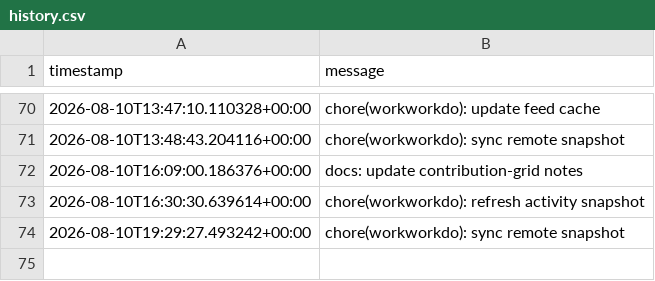
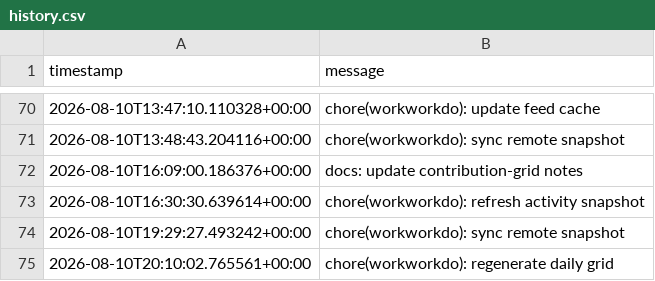
Before and after one commit to glcskl/workworkdo, a CSV file: data/history.csv, drawn as a sheet; only a part is shown, gaps mark what is left out.

Commit message:
chore(workworkdo): regenerate daily grid

```diff
--- a/data/history.csv
+++ b/data/history.csv
@@ -74 +74,2 @@ timestamp,message
 2026-08-10T19:29:27.493242+00:00,chore(workworkdo): sync remote snapshot
+2026-08-10T20:10:02.765561+00:00,chore(workworkdo): regenerate daily grid
```
